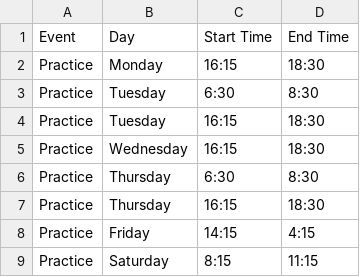
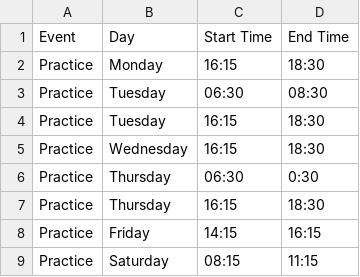
Before and after one commit to kwparker/CS62-Final-Project, a CSV file: Data/Swimpracticeschedule.csv, drawn as a sheet.

```diff
--- a/Data/Swimpracticeschedule.csv
+++ b/Data/Swimpracticeschedule.csv
@@ -2,8 +2,8 @@
 Practice,Monday,16:15,18:30
-Practice,Tuesday,6:30,8:30
+Practice,Tuesday,06:30,08:30
 Practice,Tuesday,16:15,18:30
 Practice,Wednesday,16:15,18:30
-Practice,Thursday,6:30,8:30
+Practice,Thursday,06:30,0:30
 Practice,Thursday,16:15,18:30
-Practice,Friday,14:15,4:15
-Practice,Saturday,8:15,11:15
+Practice,Friday,14:15,16:15
+Practice,Saturday,08:15,11:15
```
Also changed, not shown: 1 other file.
